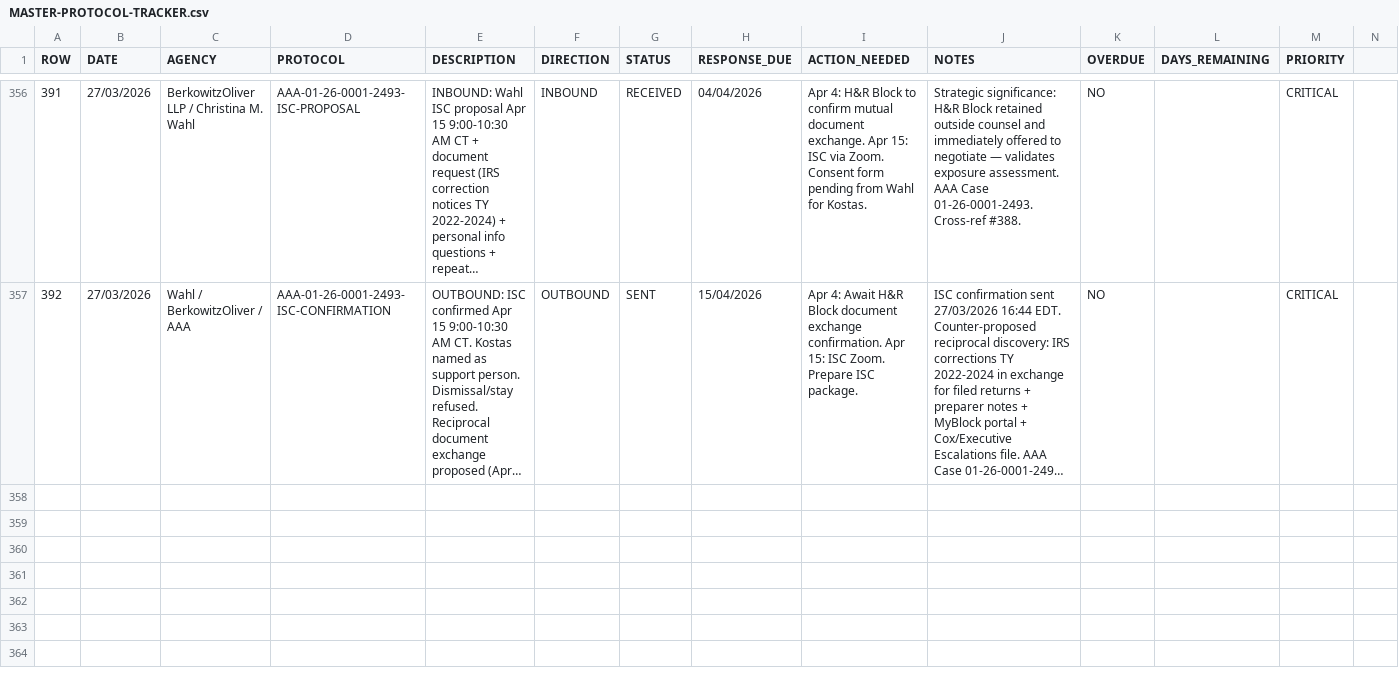
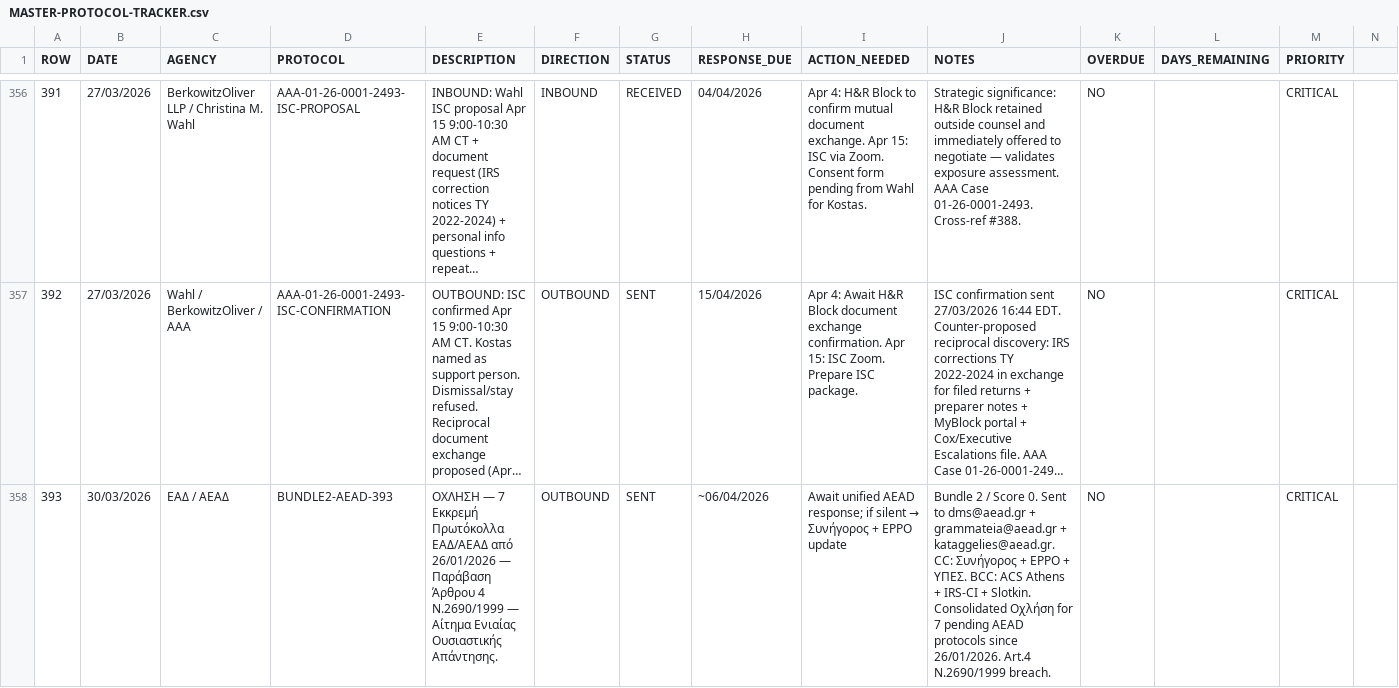
Before and after one commit to alexandros-thomson/zeus-ai-evidence-package, a CSV file: evidence/MASTER-PROTOCOL-TRACKER.csv, drawn as a sheet; only a part is shown, gaps mark what is left out; long unchanged cells end in …; rows hold the shown columns only; the diff covers the shown part only; the diff names each change by its address in the sheet, - before the commit and + after, or states it on an @@ line.

Commit message:
Add entries #393-#395: Bundle 2 filings — ΕΑΔ Οχλήση + Αποκεντρωμένη pre-judicial + compliance — Day 1,751
#393 — ΕΑΔ/ΑΕΑΔ Οχλήση: 7 pending protocols since 26/01
#394 — Αποκεντρωμένη pre-judicial: Art.227 expired (Πρωτ. 20678)
#395 — Αποκεντρωμένη compliance demand: Πράξη 504 / 8 errors (Πρωτ. 20679)

Both Αποκεντρωμένη filings registered within 30 min (07:39/07:41 EET)
Silence past ~Apr 6 completes judicial bypass paper trail
Protocol count: 395

```diff
--- a/evidence/MASTER-PROTOCOL-TRACKER.csv
+++ b/evidence/MASTER-PROTOCOL-TRACKER.csv
+row 358: 393 | 30/03/2026 | ΕΑΔ / ΑΕΑΔ | BUNDLE2-AEAD-393 | ΟΧΛΗΣΗ — 7 Εκκρεμή Πρωτόκολλα ΕΑΔ/ΑΕΑΔ από 26/01/2026 — Παράβαση Άρθρου 4 Ν.2690/1999 — Αίτημα Ενιαίας Ουσιαστικής Απάντησης. | OUTBOUND | SENT | ~06/04/2026 | Await unified AEAD response; if silent → Συνήγορος + EPPO update | Bundle 2 / Score 0. Sent to dms@aead.gr + grammateia@aead.gr + kataggelies@aead.gr. CC: Συνήγορος + EPPO + ΥΠΕΣ. BCC: ACS Athens + IRS-CI + Slotkin. Consolidated Οχλήση for 7 pending AEAD protocols since 26/01/2026. Art.4 Ν.2690/1999 breach. | NO |  | CRITICAL
```
Also changed, not shown: 2 added rows elsewhere in this file.
